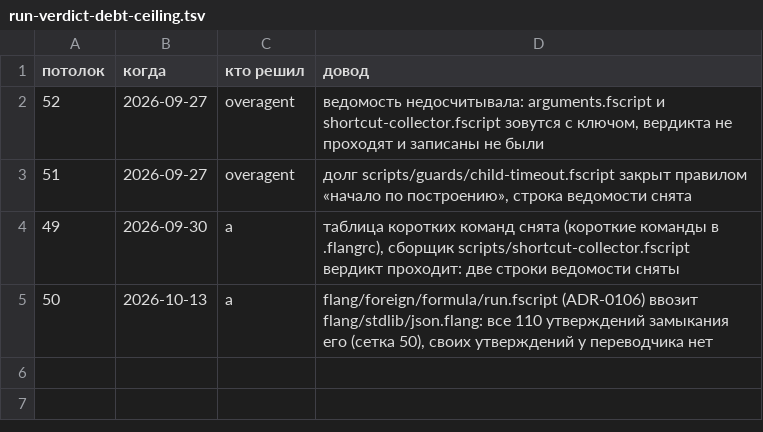
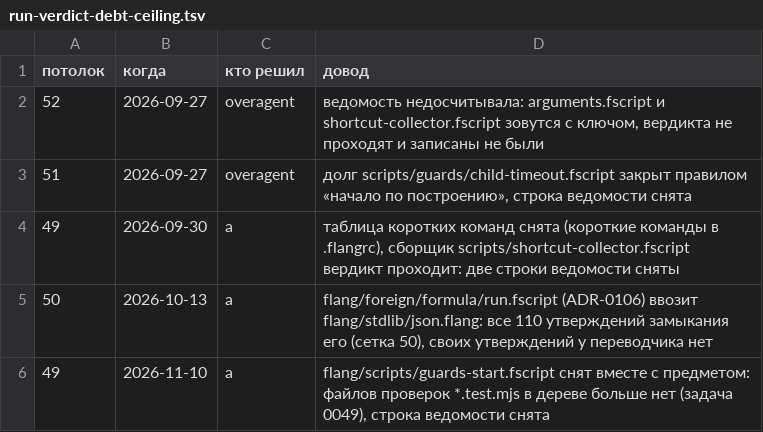
Before and after one commit to digitable-lol/flang, a TSV file: flang/scripts/run-verdict-debt-ceiling.tsv, drawn as a sheet; the diff names each change by its address in the sheet, - before the commit and + after, or states it on an @@ line.

```diff
--- a/flang/scripts/run-verdict-debt-ceiling.tsv
+++ b/flang/scripts/run-verdict-debt-ceiling.tsv
+row 6: 49 | 2026-11-10 | a | flang/scripts/guards-start.fscript снят вместе с предметом: файлов проверок *.test.mjs в дереве больше нет (задача 0049), строка ведомости снята
```
Also changed, not shown: flang/scripts/run-verdict-debt.tsv, scripts/ledgers/hand-written-lists-ledger.tsv, 20 other files.
